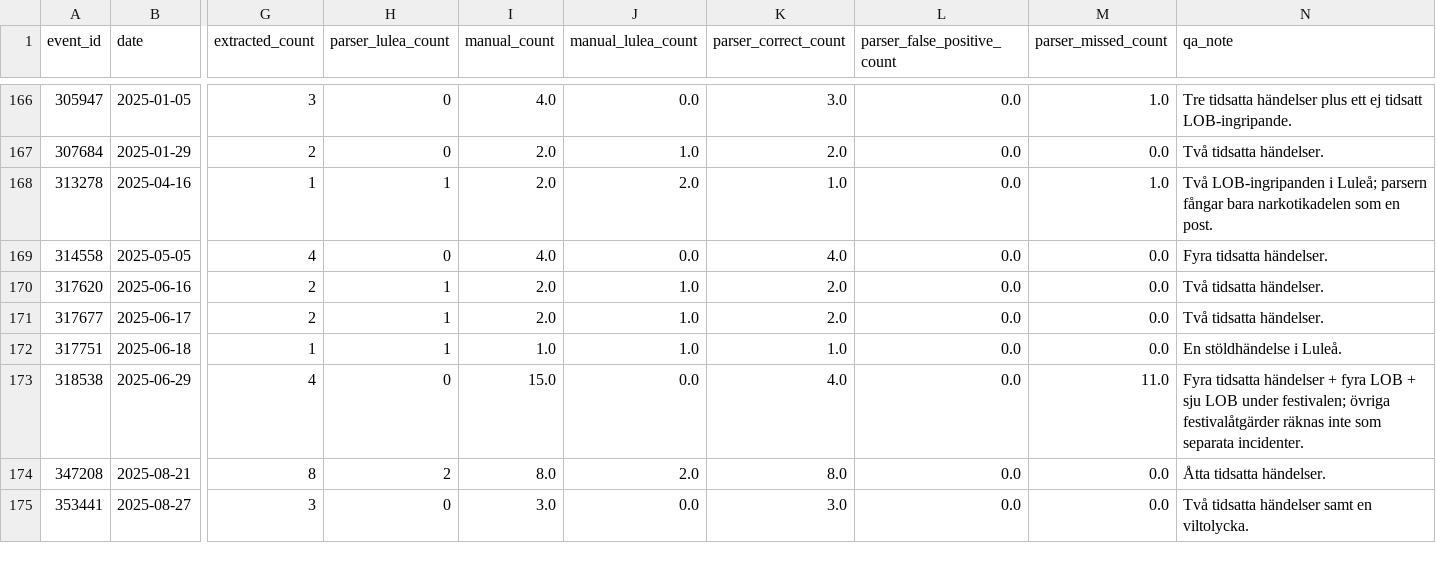
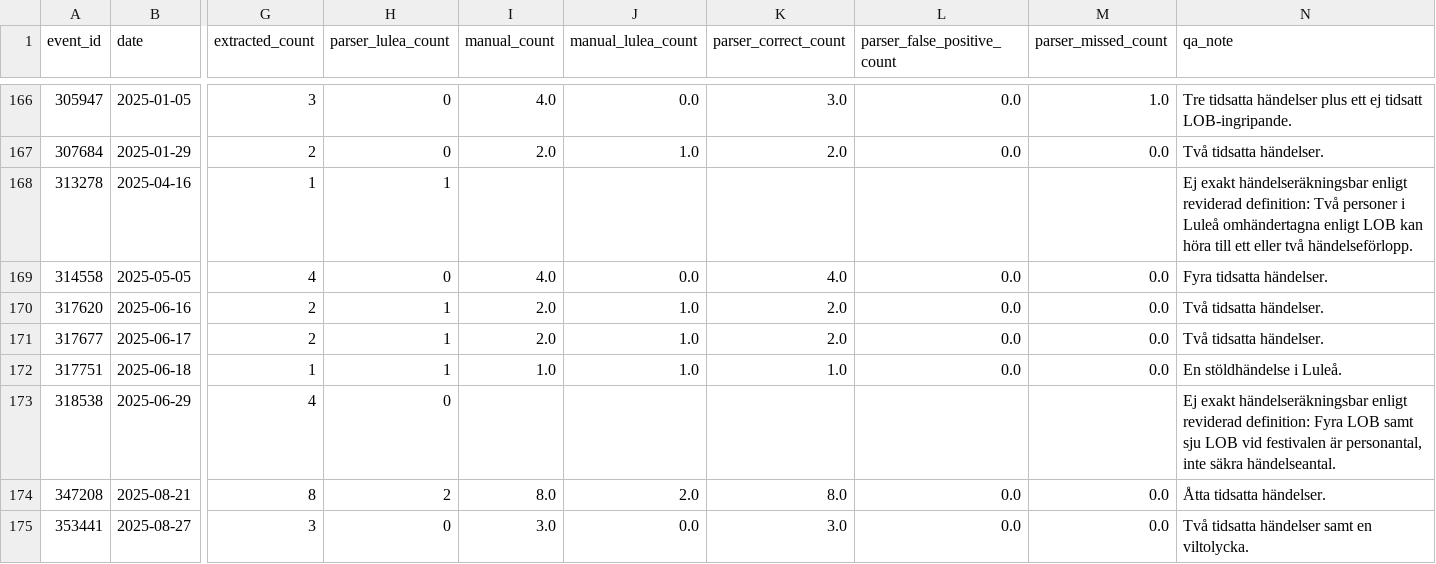
Before and after one commit to Lulea-statistik/Lulea-polishandelser, a TSV file: data/summary_validation_review.tsv, drawn as a sheet; only a part is shown, gaps mark what is left out; the diff covers the shown part only; the diff names each change by its address in the sheet, - before the commit and + after, or states it on an @@ line.

```diff
--- a/data/summary_validation_review.tsv
+++ b/data/summary_validation_review.tsv
-I168 (manual_count): 2.0
+I168 (manual_count): (empty)
-J168 (manual_lulea_count): 2.0
+J168 (manual_lulea_count): (empty)
-K168 (parser_correct_count): 1.0
+K168 (parser_correct_count): (empty)
-L168 (parser_false_positive_count): 0.0
+L168 (parser_false_positive_count): (empty)
-M168 (parser_missed_count): 1.0
+M168 (parser_missed_count): (empty)
-N168 (qa_note): Två LOB-ingripanden i Luleå; parsern fångar bara narkotikadelen som en post.
+N168 (qa_note): Ej exakt händelseräkningsbar enligt reviderad definition: Två personer i Luleå omhändertagna enligt LOB kan höra till ett eller två händelseförlopp.
-I173 (manual_count): 15.0
+I173 (manual_count): (empty)
-J173 (manual_lulea_count): 0.0
+J173 (manual_lulea_count): (empty)
-K173 (parser_correct_count): 4.0
+K173 (parser_correct_count): (empty)
-L173 (parser_false_positive_count): 0.0
+L173 (parser_false_positive_count): (empty)
-M173 (parser_missed_count): 11.0
+M173 (parser_missed_count): (empty)
-N173 (qa_note): Fyra tidsatta händelser + fyra LOB + sju LOB under festivalen; övriga festivalåtgärder räknas inte som separata incidenter.
+N173 (qa_note): Ej exakt händelseräkningsbar enligt reviderad definition: Fyra LOB samt sju LOB vid festivalen är personantal, inte säkra händelseantal.
```
Also changed, not shown: 140 edited cells elsewhere in this file, 2 other files.
